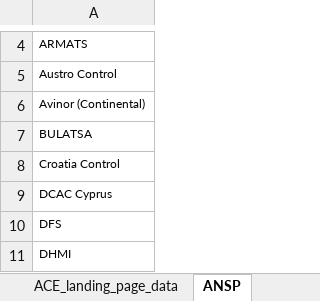
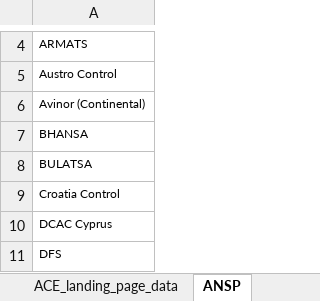
Before and after one commit to euctrl-pru/aiu-portal, an Excel workbook: content/economics/ACE_landing_page_data.xlsx, sheet ANSP, drawn as a sheet; only a part is shown, gaps mark what is left out; the shorter side is filled out with more unchanged rows; values as stored, in another font and other column widths than the file's, no borders; the diff names each change by its address in the sheet, - before the commit and + after, or states it on an @@ line.

```diff
--- a/content/economics/ACE_landing_page_data.xlsx (sheet ANSP)
+++ b/content/economics/ACE_landing_page_data.xlsx (sheet ANSP)
+row 7: BHANSA
```
Also changed, not shown: 20 other files.
